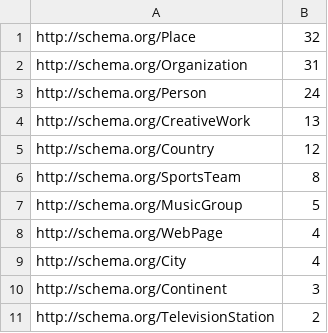
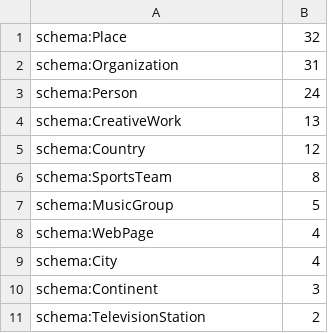
Before and after one commit to tomayac/swj-microposts, a TSV file: stats/twitter_schema.org.tsv, drawn as a sheet.

```diff
--- a/stats/twitter_schema.org.tsv
+++ b/stats/twitter_schema.org.tsv
@@ -1,11 +1,11 @@
-http://schema.org/Place	32
-http://schema.org/Organization	31
-http://schema.org/Person	24
-http://schema.org/CreativeWork	13
-http://schema.org/Country	12
-http://schema.org/SportsTeam	8
-http://schema.org/MusicGroup	5
-http://schema.org/WebPage	4
-http://schema.org/City	4
-http://schema.org/Continent	3
-http://schema.org/TelevisionStation	2
+schema:Place	32
+schema:Organization	31
+schema:Person	24
+schema:CreativeWork	13
+schema:Country	12
+schema:SportsTeam	8
+schema:MusicGroup	5
+schema:WebPage	4
+schema:City	4
+schema:Continent	3
+schema:TelevisionStation	2
```
Also changed, not shown: stats/facebook_dbpedia.org_ontology.tsv, stats/facebook_schema.org.tsv, 11 other files.
